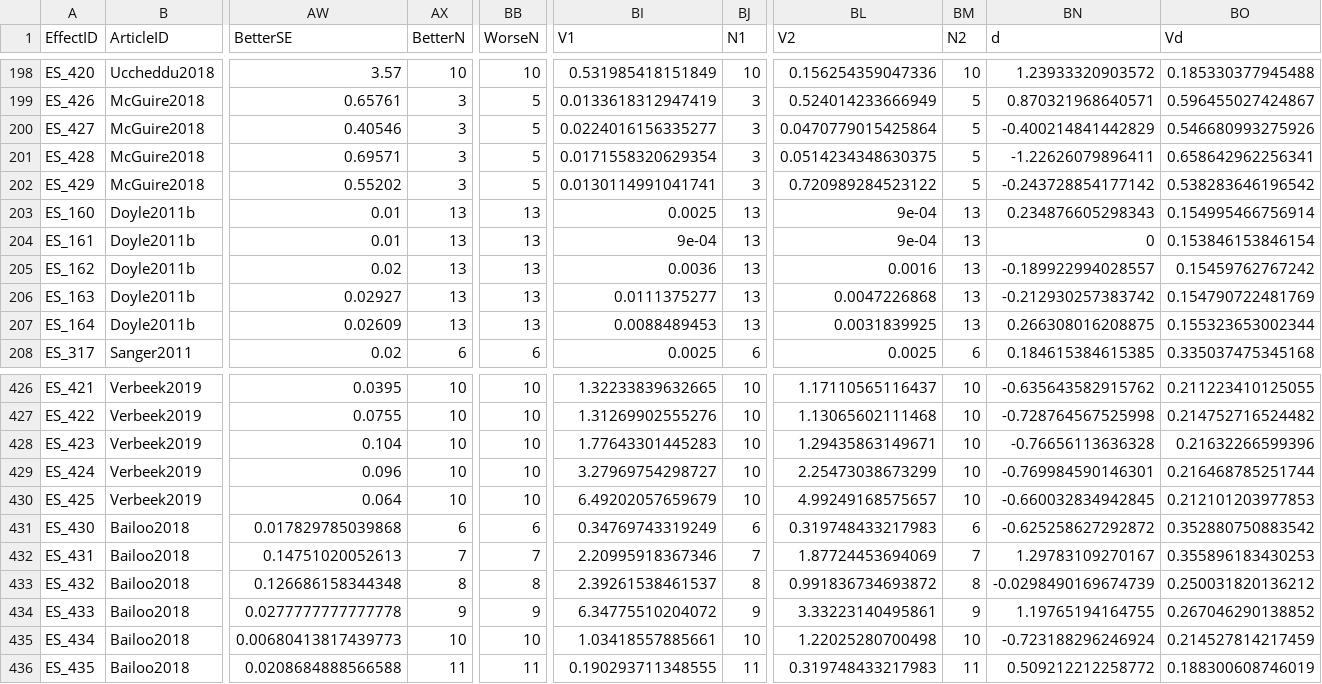
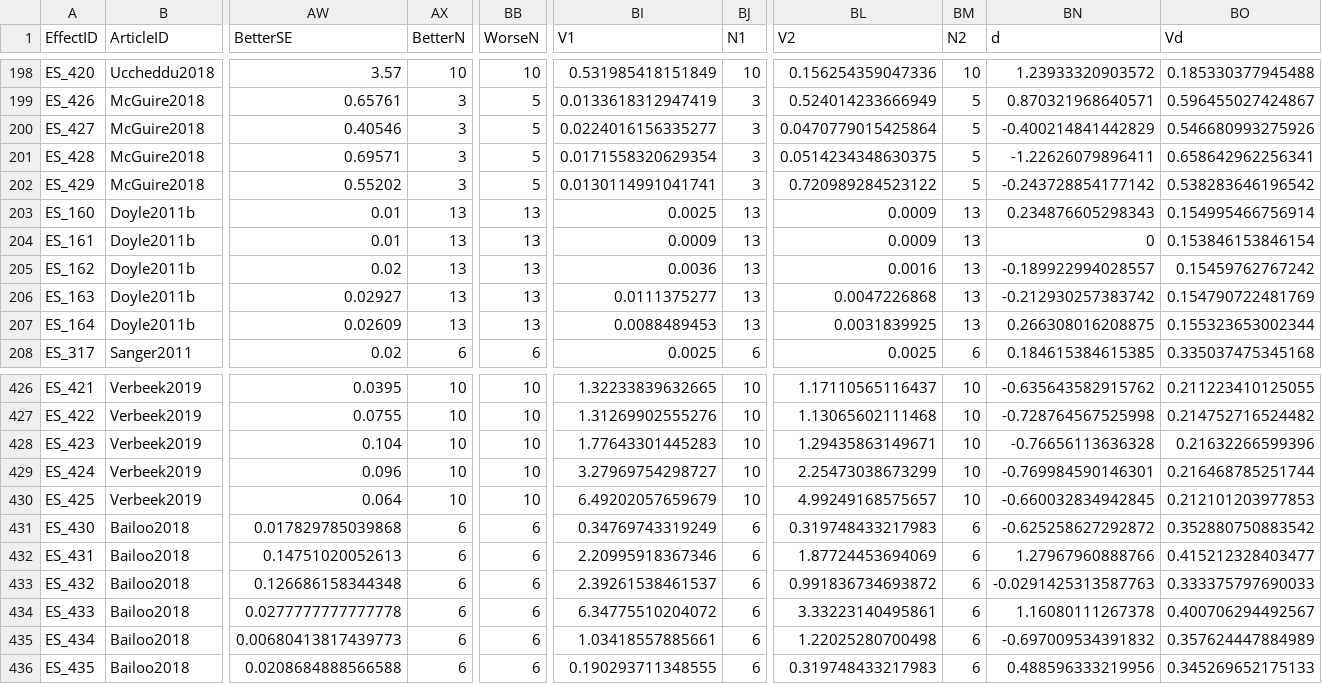
Before and after one commit to mlagisz/MA_optimism, a CSV file: data/MA_dataset_with_ES.csv, drawn as a sheet; only a part is shown, gaps mark what is left out; the diff covers the shown part only; the diff names each change by its address in the sheet, - before the commit and + after, or states it on an @@ line.

```diff
--- a/data/MA_dataset_with_ES.csv
+++ b/data/MA_dataset_with_ES.csv
-BL203:BL204 (V2): 9e-04
+BL203:BL204 (V2): 0.0009
-BI204 (V1): 9e-04
+BI204 (V1): 0.0009
-AX432 (BetterN): 7
+AX432 (BetterN): 6
-BB432 (WorseN): 7
+BB432 (WorseN): 6
-BJ432 (N1): 7
+BJ432 (N1): 6
-BM432 (N2): 7
+BM432 (N2): 6
-BN432 (d): 1.29783109270167
+BN432 (d): 1.27967960888766
-BO432 (Vd): 0.355896183430253
+BO432 (Vd): 0.415212328403477
-AX433 (BetterN): 8
+AX433 (BetterN): 6
-BB433 (WorseN): 8
+BB433 (WorseN): 6
-BJ433 (N1): 8
+BJ433 (N1): 6
-BM433 (N2): 8
+BM433 (N2): 6
-BN433 (d): -0.0298490169674739
+BN433 (d): -0.0291425313587763
-BO433 (Vd): 0.250031820136212
+BO433 (Vd): 0.333375797690033
-AX434 (BetterN): 9
+AX434 (BetterN): 6
-BB434 (WorseN): 9
+BB434 (WorseN): 6
-BJ434 (N1): 9
+BJ434 (N1): 6
-BM434 (N2): 9
+BM434 (N2): 6
-BN434 (d): 1.19765194164755
+BN434 (d): 1.16080111267378
-BO434 (Vd): 0.267046290138852
+BO434 (Vd): 0.400706294492567
-AX435 (BetterN): 10
+AX435 (BetterN): 6
-BB435 (WorseN): 10
+BB435 (WorseN): 6
-BJ435 (N1): 10
+BJ435 (N1): 6
-BM435 (N2): 10
+BM435 (N2): 6
-BN435 (d): -0.723188296246924
+BN435 (d): -0.697009534391832
-BO435 (Vd): 0.214527814217459
+BO435 (Vd): 0.357624447884989
-AX436 (BetterN): 11
+AX436 (BetterN): 6
-BB436 (WorseN): 11
+BB436 (WorseN): 6
-BJ436 (N1): 11
+BJ436 (N1): 6
-BM436 (N2): 11
+BM436 (N2): 6
-BN436 (d): 0.509212212258772
+BN436 (d): 0.488596333219956
-BO436 (Vd): 0.188300608746019
+BO436 (Vd): 0.345269652175133
```
Also changed, not shown: 146 edited cells elsewhere in this file, data/MA_dataset_with_ES_subsets.csv, 1 other file.
